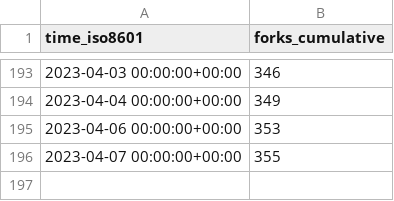
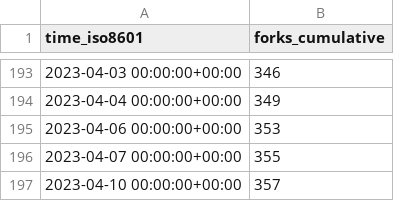
Before and after one commit to sarvex/immich, a CSV file: immich-app/immich/ghrs-data/forks.csv, drawn as a sheet; only a part is shown, gaps mark what is left out.

```diff
--- a/immich-app/immich/ghrs-data/forks.csv
+++ b/immich-app/immich/ghrs-data/forks.csv
@@ -196 +196,2 @@ time_iso8601,forks_cumulative
 2023-04-07 00:00:00+00:00,355
+2023-04-10 00:00:00+00:00,357
```
Also changed, not shown: immich-app/immich/ghrs-data/stargazers.csv.
